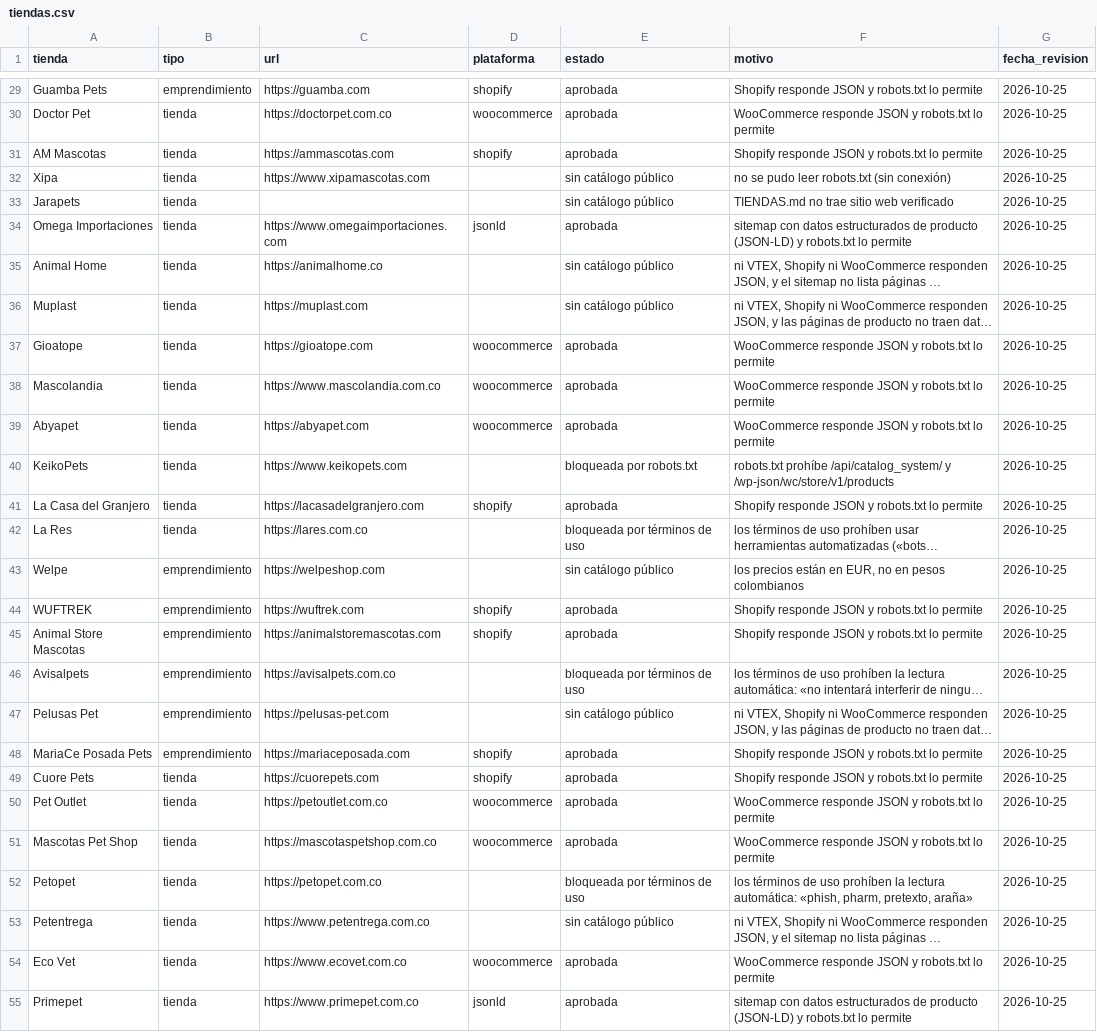
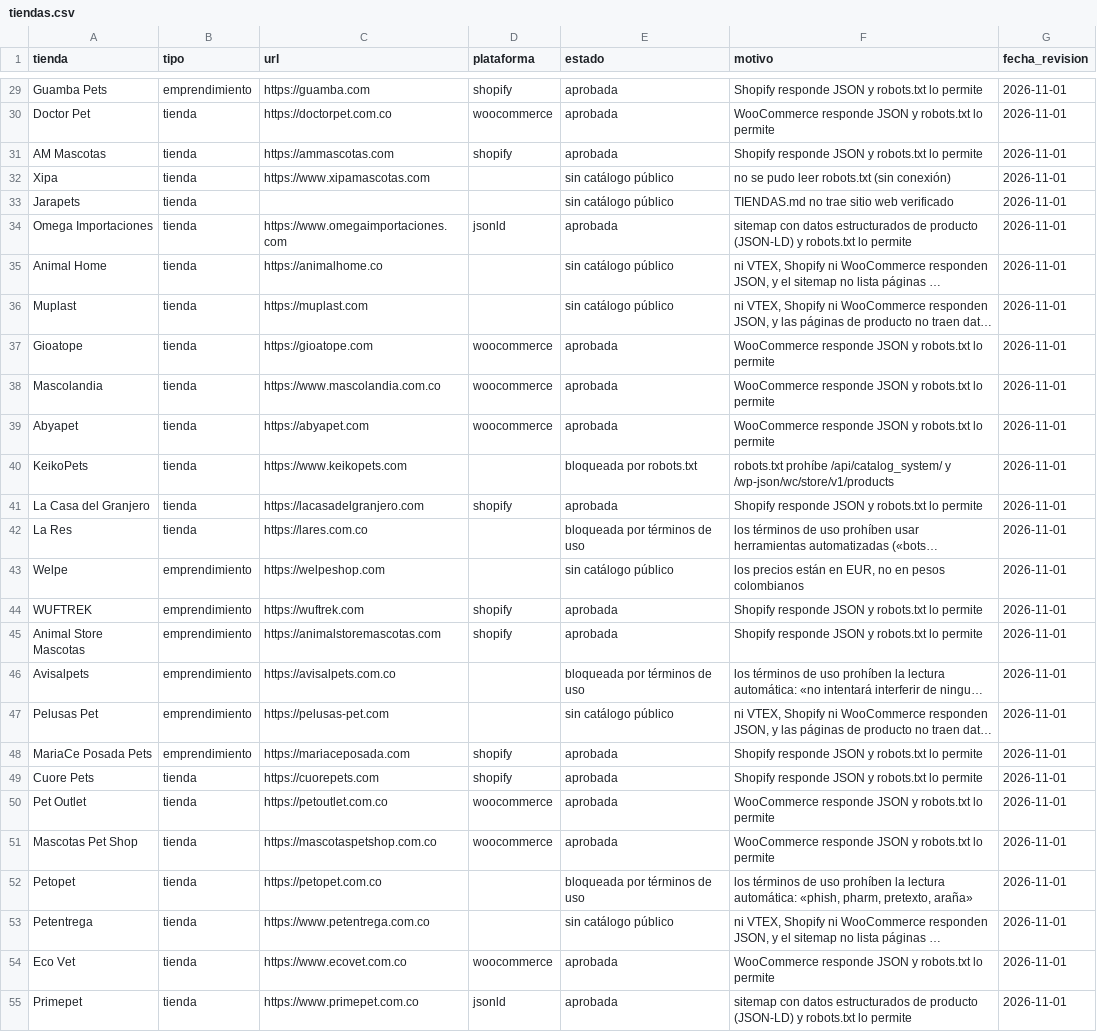
Before and after one commit to alejandragargom05-tech/mercado-de-las-huellas, a CSV file: data/tiendas.csv, drawn as a sheet; only a part is shown, gaps mark what is left out; long unchanged cells end in …; the diff covers the shown part only; the diff names each change by its address in the sheet, - before the commit and + after, or states it on an @@ line.

```diff
--- a/data/tiendas.csv
+++ b/data/tiendas.csv
-G29:G55 (fecha_revision): 2026-10-25
+G29:G55 (fecha_revision): 2026-11-01
```
Also changed, not shown: 27 edited cells elsewhere in this file.
